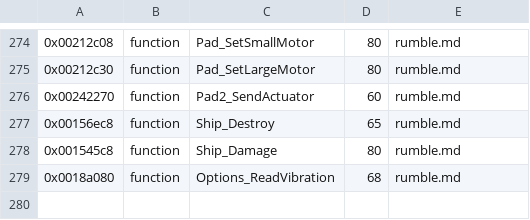
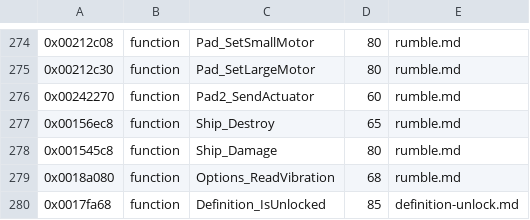
Before and after one commit to topaxi/OpenAntiGrav, a TSV file: docs/ghidra/functions/ps2-pulse-eu/names.tsv, drawn as a sheet; only a part is shown, gaps mark what is left out.

```diff
--- a/docs/ghidra/functions/ps2-pulse-eu/names.tsv
+++ b/docs/ghidra/functions/ps2-pulse-eu/names.tsv
@@ -279 +279,2 @@
 0x0018a080	function	Options_ReadVibration	68	rumble.md
+0x0017fa68	function	Definition_IsUnlocked	85	definition-unlock.md
```
Also changed, not shown: 6 other files.
